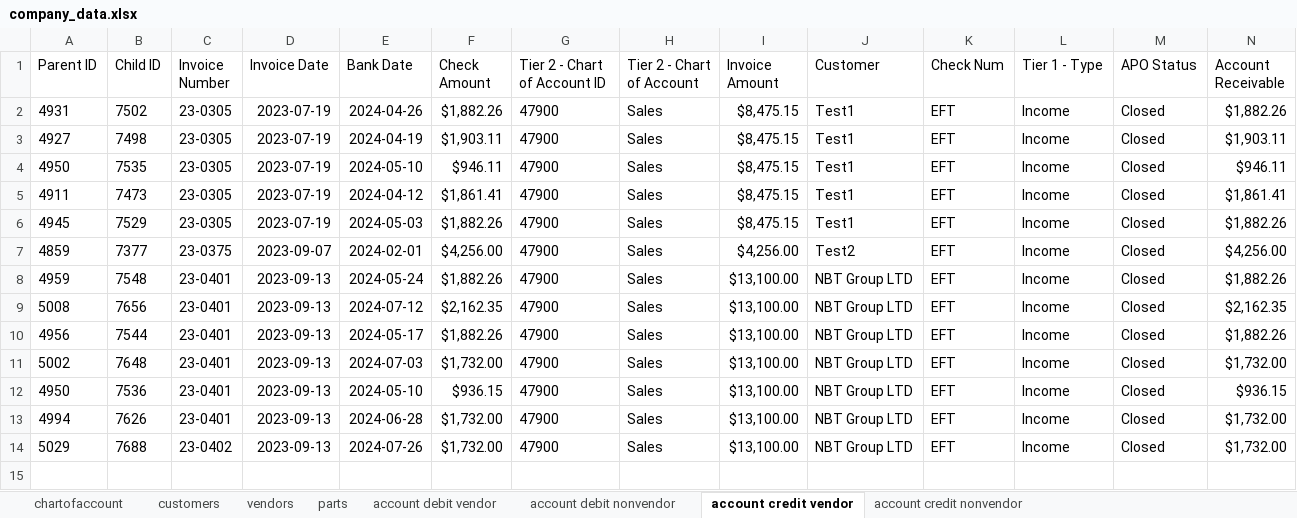
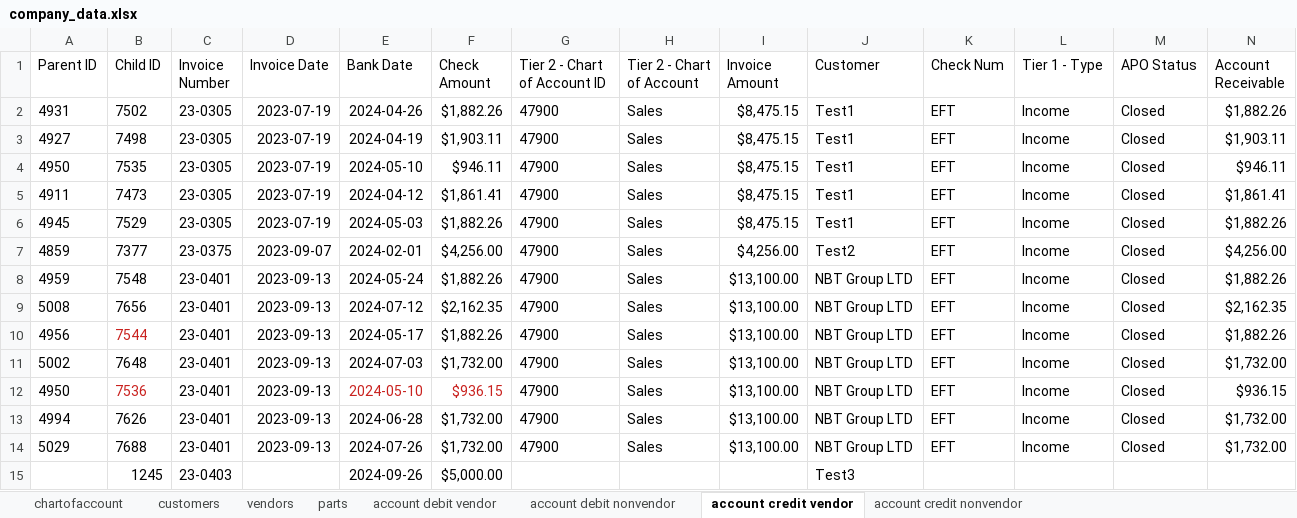
Before and after one commit to PNWCS/QB_Connector_Receive_Payment_Python_Fall_2025, an Excel workbook: company_data.xlsx, sheet account credit vendor, drawn as a sheet; only a part is shown; values as stored, in another font and other column widths than the file's, no borders; rows hold the shown columns only; the diff names each change by its address in the sheet, - before the commit and + after, or states it on an @@ line.

```diff
--- a/company_data.xlsx (sheet account credit vendor)
+++ b/company_data.xlsx (sheet account credit vendor)
-B10 text colour: black
+B10 text colour: #C9211E
-B12 text colour: black
+B12 text colour: #C9211E
-E12:F12 text colour: black
+E12:F12 text colour: #C9211E
-C14 (Invoice Number): 23-0402
+C14 (Invoice Number): 23-0401
+row 15:  | 1245 | 23-0403 |  | 2024-09-26 | $5,000.00 |  |  |  | Test3
```
Also changed, not shown: 19 other files.
